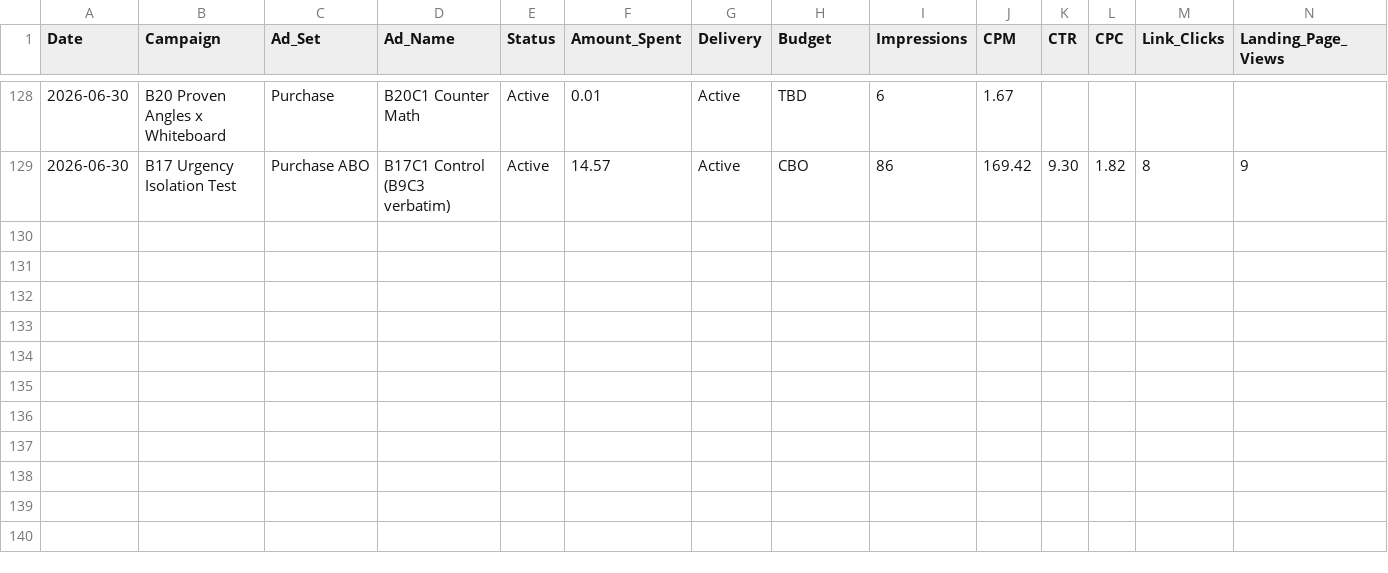
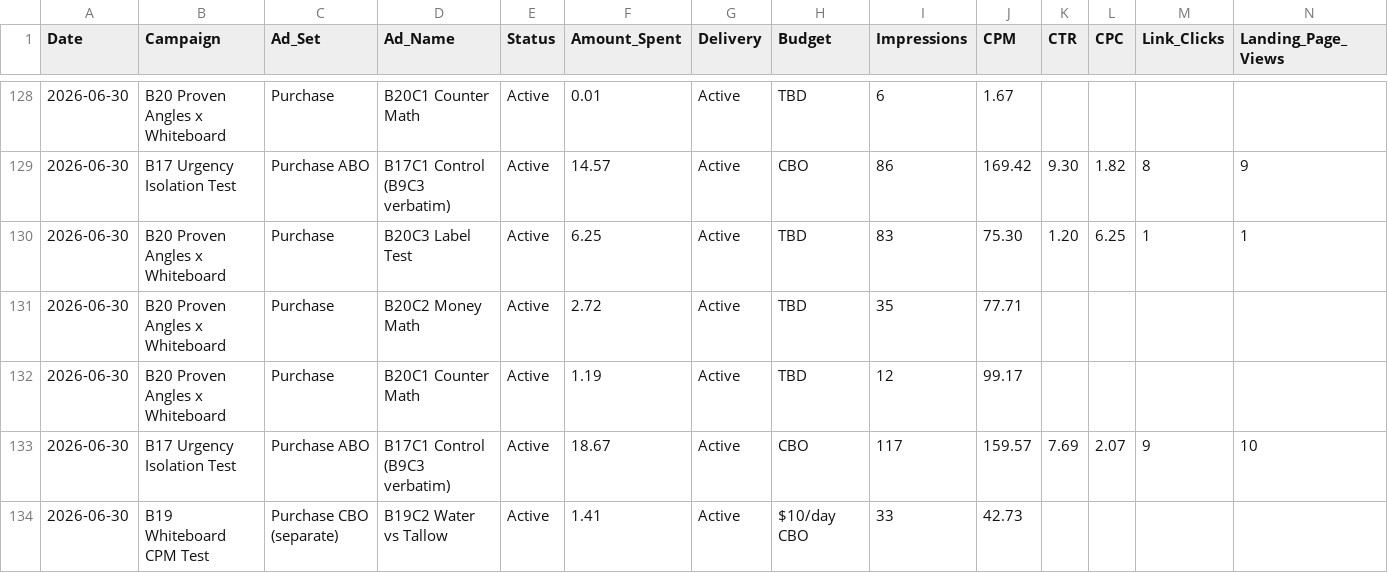
Before and after one commit to nateframe34-hub/CC-Nate, a CSV file: tallow-cream/tracking/Ad_Performance_Tracker.csv, drawn as a sheet; only a part is shown, gaps mark what is left out; rows hold the shown columns only; the diff names each change by its address in the sheet, - before the commit and + after, or states it on an @@ line.

```diff
--- a/tallow-cream/tracking/Ad_Performance_Tracker.csv
+++ b/tallow-cream/tracking/Ad_Performance_Tracker.csv
+row 130: 2026-06-30 | B20 Proven Angles x Whiteboard | Purchase | B20C3 Label Test | Active | 6.25 | Active | TBD | 83 | 75.30 | 1.20 | 6.25 | 1 | 1
+row 131: 2026-06-30 | B20 Proven Angles x Whiteboard | Purchase | B20C2 Money Math | Active | 2.72 | Active | TBD | 35 | 77.71
+row 132: 2026-06-30 | B20 Proven Angles x Whiteboard | Purchase | B20C1 Counter Math | Active | 1.19 | Active | TBD | 12 | 99.17
+row 133: 2026-06-30 | B17 Urgency Isolation Test | Purchase ABO | B17C1 Control (B9C3 verbatim) | Active | 18.67 | Active | CBO | 117 | 159.57 | 7.69 | 2.07 | 9 | 10
+row 134: 2026-06-30 | B19 Whiteboard CPM Test | Purchase CBO (separate) | B19C2 Water vs Tallow | Active | 1.41 | Active | $10/day CBO | 33 | 42.73
```
Also changed, not shown: 1 other file.
